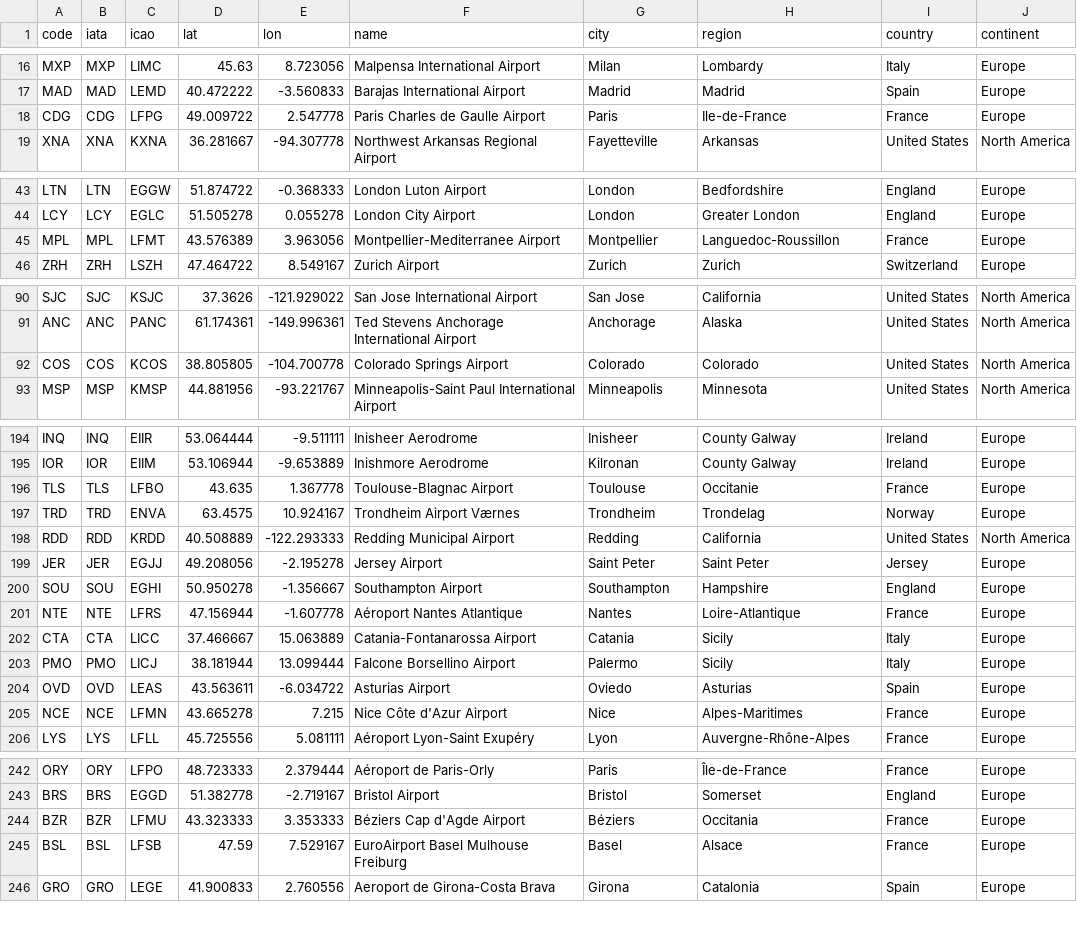
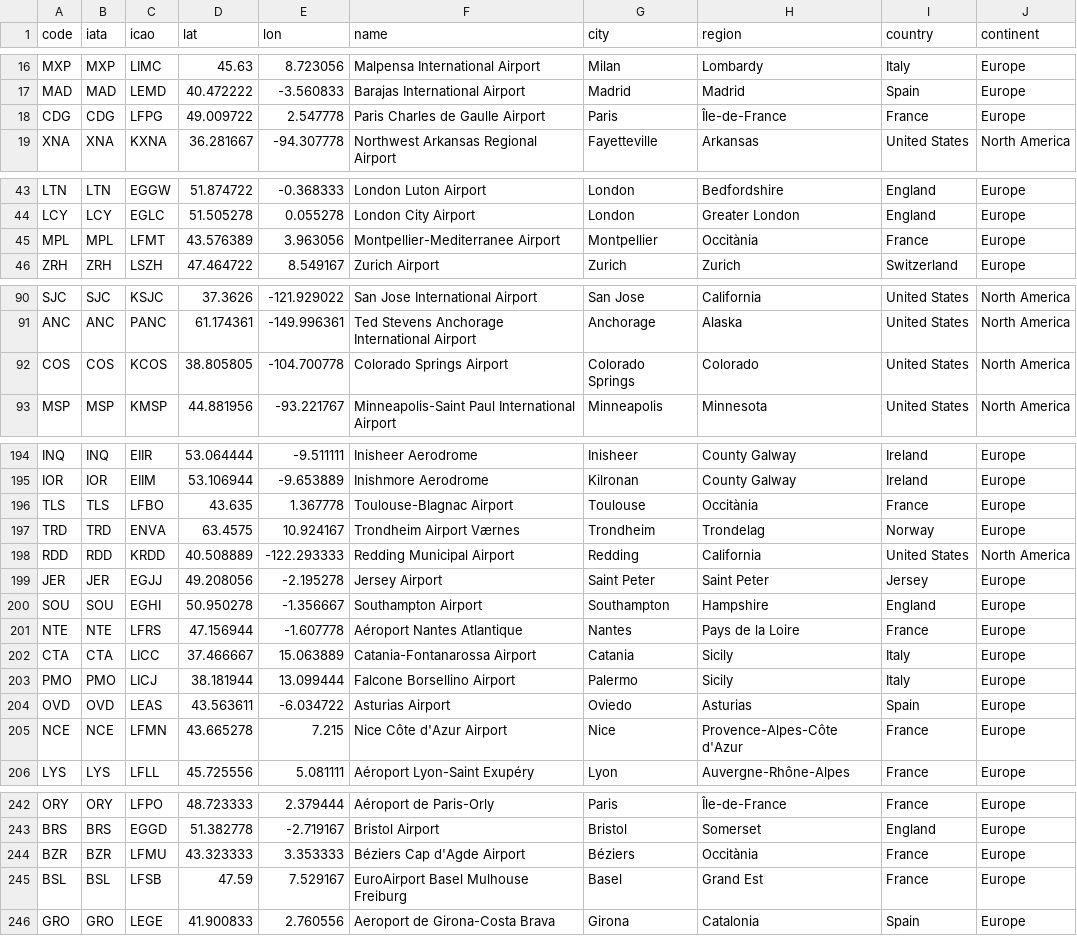
Before and after one commit to rccreswell/flightmaps, a CSV file: data/airports.csv, drawn as a sheet; only a part is shown, gaps mark what is left out; the diff covers the shown part only.

Commit message:
Update airports.csv

```diff
--- a/data/airports.csv
+++ b/data/airports.csv
@@ -17,3 +17,3 @@ MXP,MXP,LIMC,45.63,8.723056,Malpensa International Airport,Milan,Lombardy,Italy,
 MAD,MAD,LEMD,40.472222,-3.560833,Barajas International Airport,Madrid,Madrid,Spain,Europe
-CDG,CDG,LFPG,49.009722,2.547778,Paris Charles de Gaulle Airport,Paris,Ile-de-France,France,Europe
+CDG,CDG,LFPG,49.009722,2.547778,Paris Charles de Gaulle Airport,Paris,Île-de-France,France,Europe
 XNA,XNA,KXNA,36.281667,-94.307778,Northwest Arkansas Regional Airport,Fayetteville,Arkansas,United States,North America
@@ -44,3 +44,3 @@ LTN,LTN,EGGW,51.874722,-0.368333,London Luton Airport,London,Bedfordshire,Englan
 LCY,LCY,EGLC,51.505278,0.055278,London City Airport,London,Greater London,England,Europe
-MPL,MPL,LFMT,43.576389,3.963056,Montpellier-Mediterranee Airport,Montpellier,Languedoc-Roussillon,France,Europe
+MPL,MPL,LFMT,43.576389,3.963056,Montpellier-Mediterranee Airport,Montpellier,Occitània,France,Europe
 ZRH,ZRH,LSZH,47.464722,8.549167,Zurich Airport,Zurich,Zurich,Switzerland,Europe
@@ -91,3 +91,3 @@ SJC,SJC,KSJC,37.3626,-121.929022,San Jose International Airport,San Jose,Califor
 ANC,ANC,PANC,61.174361,-149.996361,Ted Stevens Anchorage International Airport,Anchorage,Alaska,United States,North America
-COS,COS,KCOS,38.805805,-104.700778,Colorado Springs Airport,Colorado,Colorado,United States,North America
+COS,COS,KCOS,38.805805,-104.700778,Colorado Springs Airport,Colorado Springs,Colorado,United States,North America
 MSP,MSP,KMSP,44.881956,-93.221767,Minneapolis-Saint Paul International Airport,Minneapolis,Minnesota,United States,North America
@@ -195,3 +195,3 @@ INQ,INQ,EIIR,53.064444,-9.511111,Inisheer Aerodrome,Inisheer,County Galway,Irela
 IOR,IOR,EIIM,53.106944,-9.653889,Inishmore Aerodrome,Kilronan,County Galway,Ireland,Europe
-TLS,TLS,LFBO,43.635,1.367778,Toulouse-Blagnac Airport,Toulouse,Occitanie,France,Europe
+TLS,TLS,LFBO,43.635,1.367778,Toulouse-Blagnac Airport,Toulouse,Occitània,France,Europe
 TRD,TRD,ENVA,63.4575,10.924167,Trondheim Airport Værnes,Trondheim,Trondelag,Norway,Europe
@@ -200,3 +200,3 @@ JER,JER,EGJJ,49.208056,-2.195278,Jersey Airport,Saint Peter,Saint Peter,Jersey,E
 SOU,SOU,EGHI,50.950278,-1.356667,Southampton Airport,Southampton,Hampshire,England,Europe
-NTE,NTE,LFRS,47.156944,-1.607778,Aéroport Nantes Atlantique,Nantes,Loire-Atlantique,France,Europe
+NTE,NTE,LFRS,47.156944,-1.607778,Aéroport Nantes Atlantique,Nantes,Pays de la Loire,France,Europe
 CTA,CTA,LICC,37.466667,15.063889,Catania-Fontanarossa Airport,Catania,Sicily,Italy,Europe
@@ -204,3 +204,3 @@ PMO,PMO,LICJ,38.181944,13.099444,Falcone Borsellino Airport,Palermo,Sicily,Italy
 OVD,OVD,LEAS,43.563611,-6.034722,Asturias Airport,Oviedo,Asturias,Spain,Europe
-NCE,NCE,LFMN,43.665278,7.215,Nice Côte d'Azur Airport,Nice,Alpes-Maritimes,France,Europe
+NCE,NCE,LFMN,43.665278,7.215,Nice Côte d'Azur Airport,Nice,Provence-Alpes-Côte d'Azur,France,Europe
 LYS,LYS,LFLL,45.725556,5.081111,Aéroport Lyon-Saint Exupéry,Lyon,Auvergne-Rhône-Alpes,France,Europe
@@ -243,4 +243,4 @@ ORY,ORY,LFPO,48.723333,2.379444,Aéroport de Paris-Orly,Paris,Île-de-France,Fra
 BRS,BRS,EGGD,51.382778,-2.719167,Bristol Airport,Bristol,Somerset,England,Europe
-BZR,BZR,LFMU,43.323333,3.353333,Béziers Cap d'Agde Airport,Béziers,Occitania,France,Europe
-BSL,BSL,LFSB,47.59,7.529167,EuroAirport Basel Mulhouse Freiburg,Basel,Alsace,France,Europe
+BZR,BZR,LFMU,43.323333,3.353333,Béziers Cap d'Agde Airport,Béziers,Occitània,France,Europe
+BSL,BSL,LFSB,47.59,7.529167,EuroAirport Basel Mulhouse Freiburg,Basel,Grand Est,France,Europe
 GRO,GRO,LEGE,41.900833,2.760556,Aeroport de Girona-Costa Brava,Girona,Catalonia,Spain,Europe
```
Also changed, not shown: 1 edited cell elsewhere in this file.
